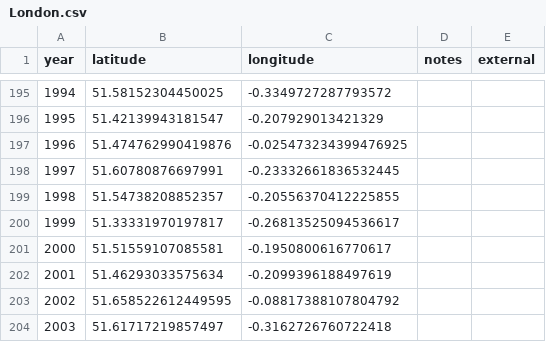
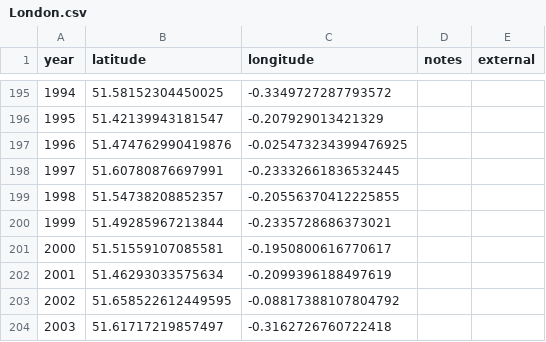
Before and after one commit to aelmekeev/year-on-facade, a CSV file: csv/UK/London.csv, drawn as a sheet; only a part is shown, gaps mark what is left out.

```diff
--- a/csv/UK/London.csv
+++ b/csv/UK/London.csv
@@ -199,3 +199,3 @@ year,latitude,longitude,notes,external
 1998,51.54738208852357,-0.20556370412225855,,
-1999,51.33331970197817,-0.26813525094536617,,
+1999,51.49285967213844,-0.2335728686373021,,
 2000,51.51559107085581,-0.1950800616770617,,
```
Also changed, not shown: csv/UK/Surrey.csv, 7 other files.
